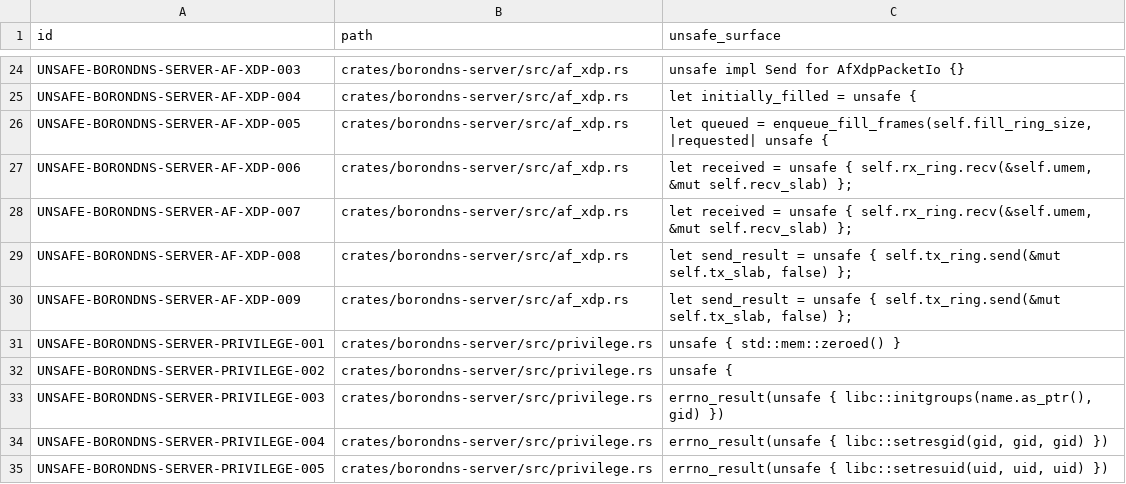
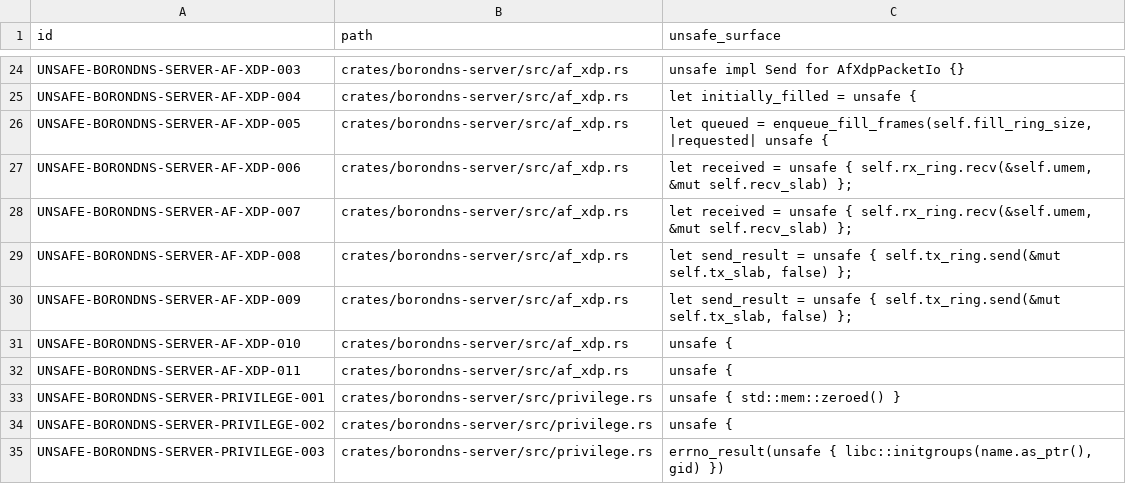
Before and after one commit to Integrity-Ltd/BoronDNS, a TSV file: docs/unsafe-operations.tsv, drawn as a sheet; only a part is shown, gaps mark what is left out; the shorter side is filled out with more unchanged rows; the diff names each change by its address in the sheet, - before the commit and + after, or states it on an @@ line.

```diff
--- a/docs/unsafe-operations.tsv
+++ b/docs/unsafe-operations.tsv
+row 31: UNSAFE-BORONDNS-SERVER-AF-XDP-010 | crates/borondns-server/src/af_xdp.rs | unsafe {
+row 32: UNSAFE-BORONDNS-SERVER-AF-XDP-011 | crates/borondns-server/src/af_xdp.rs | unsafe {
```
Also changed, not shown: docs/unsafe-boundaries.tsv, 24 other files.
